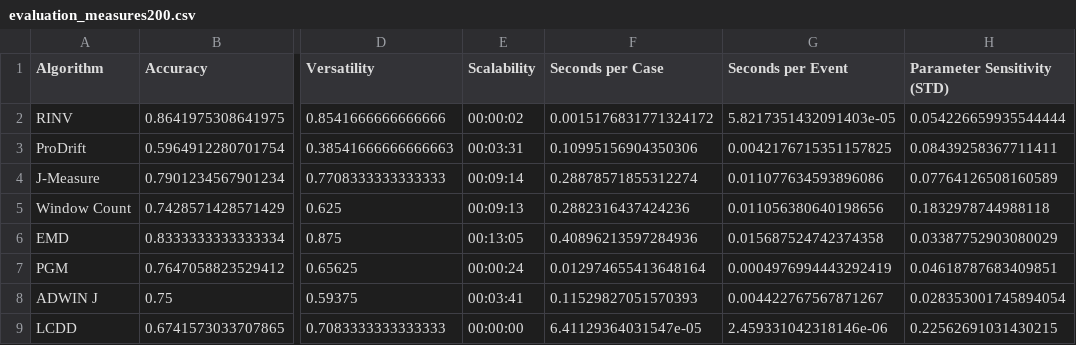
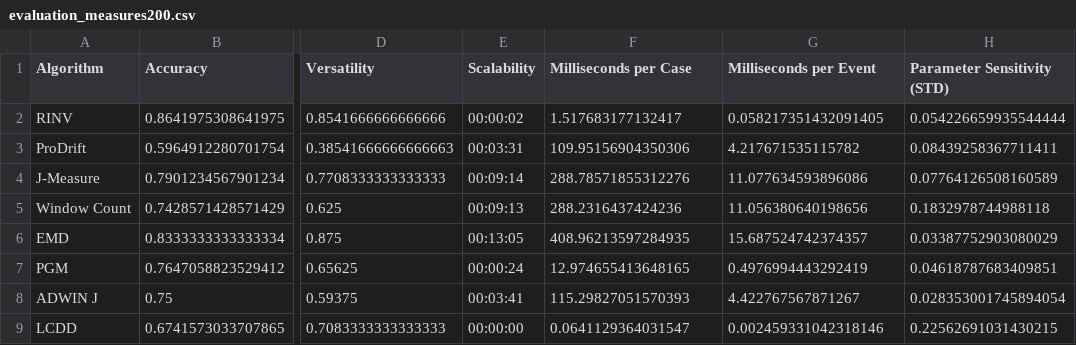
Before and after one commit to cpitsch/cdrift-evaluation, a CSV file: Evaluation_Results/evaluation_measures200.csv, drawn as a sheet; only a part is shown, gaps mark what is left out; the diff names each change by its address in the sheet, - before the commit and + after, or states it on an @@ line.

Commit message:
Fix Robustness Fig Saving and Rerun

```diff
--- a/Evaluation_Results/evaluation_measures200.csv
+++ b/Evaluation_Results/evaluation_measures200.csv
-F1: Seconds per Case
+F1: Milliseconds per Case
-G1: Seconds per Event
+G1: Milliseconds per Event
-F2 (Milliseconds per Case): 0.0015176831771324172
+F2 (Milliseconds per Case): 1.517683177132417
-G2 (Milliseconds per Event): 5.8217351432091403e-05
+G2 (Milliseconds per Event): 0.058217351432091405
-F3 (Milliseconds per Case): 0.10995156904350306
+F3 (Milliseconds per Case): 109.95156904350306
-G3 (Milliseconds per Event): 0.0042176715351157825
+G3 (Milliseconds per Event): 4.217671535115782
-F4 (Milliseconds per Case): 0.28878571855312274
+F4 (Milliseconds per Case): 288.78571855312276
-G4 (Milliseconds per Event): 0.011077634593896086
+G4 (Milliseconds per Event): 11.077634593896086
-F5 (Milliseconds per Case): 0.2882316437424236
+F5 (Milliseconds per Case): 288.2316437424236
-G5 (Milliseconds per Event): 0.011056380640198656
+G5 (Milliseconds per Event): 11.056380640198656
-F6 (Milliseconds per Case): 0.40896213597284936
+F6 (Milliseconds per Case): 408.96213597284935
-G6 (Milliseconds per Event): 0.015687524742374358
+G6 (Milliseconds per Event): 15.687524742374357
-F7 (Milliseconds per Case): 0.012974655413648164
+F7 (Milliseconds per Case): 12.974655413648165
-G7 (Milliseconds per Event): 0.0004976994443292419
+G7 (Milliseconds per Event): 0.4976994443292419
-F8 (Milliseconds per Case): 0.11529827051570393
+F8 (Milliseconds per Case): 115.29827051570393
-G8 (Milliseconds per Event): 0.004422767567871267
+G8 (Milliseconds per Event): 4.422767567871267
-F9 (Milliseconds per Case): 6.41129364031547e-05
+F9 (Milliseconds per Case): 0.0641129364031547
-G9 (Milliseconds per Event): 2.459331042318146e-06
+G9 (Milliseconds per Event): 0.002459331042318146
```
Also changed, not shown: 21 other files.
